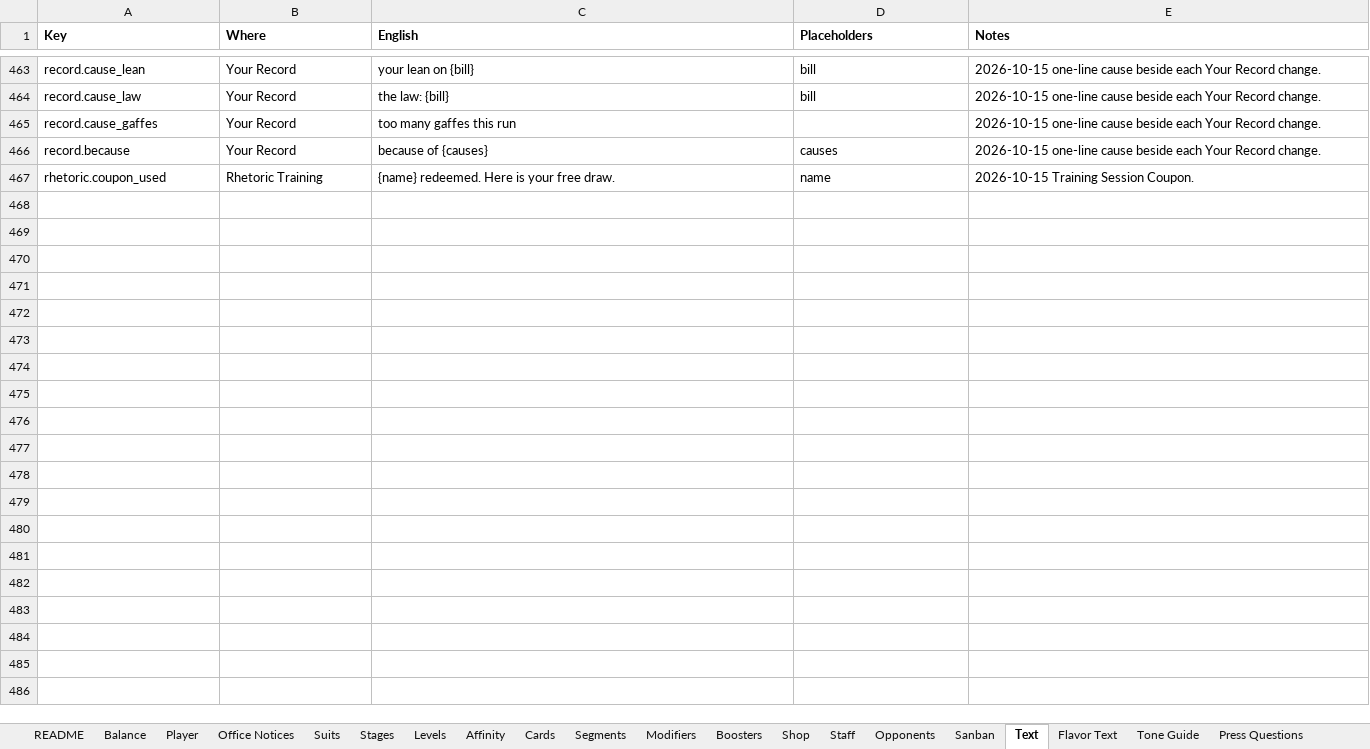
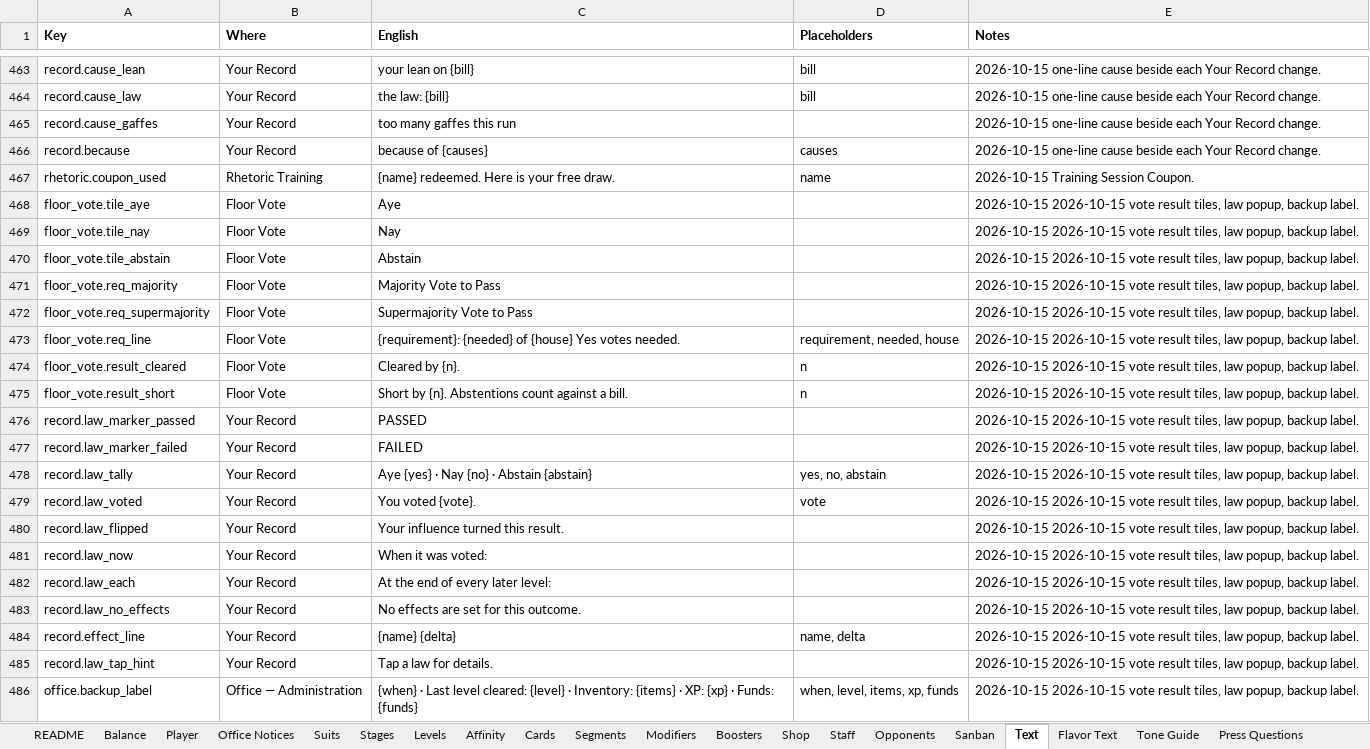
Before and after one commit to Lotusmonogatari/CoP-Deckbuilder, an Excel workbook: design/CoP_Starter_Card_Stage_Data.xlsx, sheet Text, drawn as a sheet; only a part is shown, gaps mark what is left out; values as stored, in another font and other column widths than the file's, no borders; the diff covers the shown part only; the diff names each change by its address in the sheet, - before the commit and + after, or states it on an @@ line.

```diff
--- a/design/CoP_Starter_Card_Stage_Data.xlsx (sheet Text)
+++ b/design/CoP_Starter_Card_Stage_Data.xlsx (sheet Text)
+row 468: floor_vote.tile_aye | Floor Vote | Aye |  | 2026-10-15 2026-10-15 vote result tiles, law popup, backup label.
+row 469: floor_vote.tile_nay | Floor Vote | Nay |  | 2026-10-15 2026-10-15 vote result tiles, law popup, backup label.
+row 470: floor_vote.tile_abstain | Floor Vote | Abstain |  | 2026-10-15 2026-10-15 vote result tiles, law popup, backup label.
+row 471: floor_vote.req_majority | Floor Vote | Majority Vote to Pass |  | 2026-10-15 2026-10-15 vote result tiles, law popup, backup label.
+row 472: floor_vote.req_supermajority | Floor Vote | Supermajority Vote to Pass |  | 2026-10-15 2026-10-15 vote result tiles, law popup, backup label.
+row 473: floor_vote.req_line | Floor Vote | {requirement}: {needed} of {house} Yes votes needed. | requirement, needed, house | 2026-10-15 2026-10-15 vote result tiles, law popup, backup label.
+row 474: floor_vote.result_cleared | Floor Vote | Cleared by {n}. | n | 2026-10-15 2026-10-15 vote result tiles, law popup, backup label.
+row 475: floor_vote.result_short | Floor Vote | Short by {n}. Abstentions count against a bill. | n | 2026-10-15 2026-10-15 vote result tiles, law popup, backup label.
+row 476: record.law_marker_passed | Your Record | PASSED |  | 2026-10-15 2026-10-15 vote result tiles, law popup, backup label.
+row 477: record.law_marker_failed | Your Record | FAILED |  | 2026-10-15 2026-10-15 vote result tiles, law popup, backup label.
+row 478: record.law_tally | Your Record | Aye {yes} · Nay {no} · Abstain {abstain} | yes, no, abstain | 2026-10-15 2026-10-15 vote result tiles, law popup, backup label.
+row 479: record.law_voted | Your Record | You voted {vote}. | vote | 2026-10-15 2026-10-15 vote result tiles, law popup, backup label.
+row 480: record.law_flipped | Your Record | Your influence turned this result. |  | 2026-10-15 2026-10-15 vote result tiles, law popup, backup label.
+row 481: record.law_now | Your Record | When it was voted: |  | 2026-10-15 2026-10-15 vote result tiles, law popup, backup label.
+row 482: record.law_each | Your Record | At the end of every later level: |  | 2026-10-15 2026-10-15 vote result tiles, law popup, backup label.
+row 483: record.law_no_effects | Your Record | No effects are set for this outcome. |  | 2026-10-15 2026-10-15 vote result tiles, law popup, backup label.
+row 484: record.effect_line | Your Record | {name} {delta} | name, delta | 2026-10-15 2026-10-15 vote result tiles, law popup, backup label.
+row 485: record.law_tap_hint | Your Record | Tap a law for details. |  | 2026-10-15 2026-10-15 vote result tiles, law popup, backup label.
+row 486: office.backup_label | Office — Administration | {when} · Last level cleared: {level} · Inventory: {items} · XP: {xp} · Funds: {funds} | when, level, items, xp, funds | 2026-10-15 2026-10-15 vote result tiles, law popup, backup label.
```
Also changed, not shown: 9 added rows elsewhere in this sheet, sheet Balance, sheet Floor Vote Bills, 20 other files.
